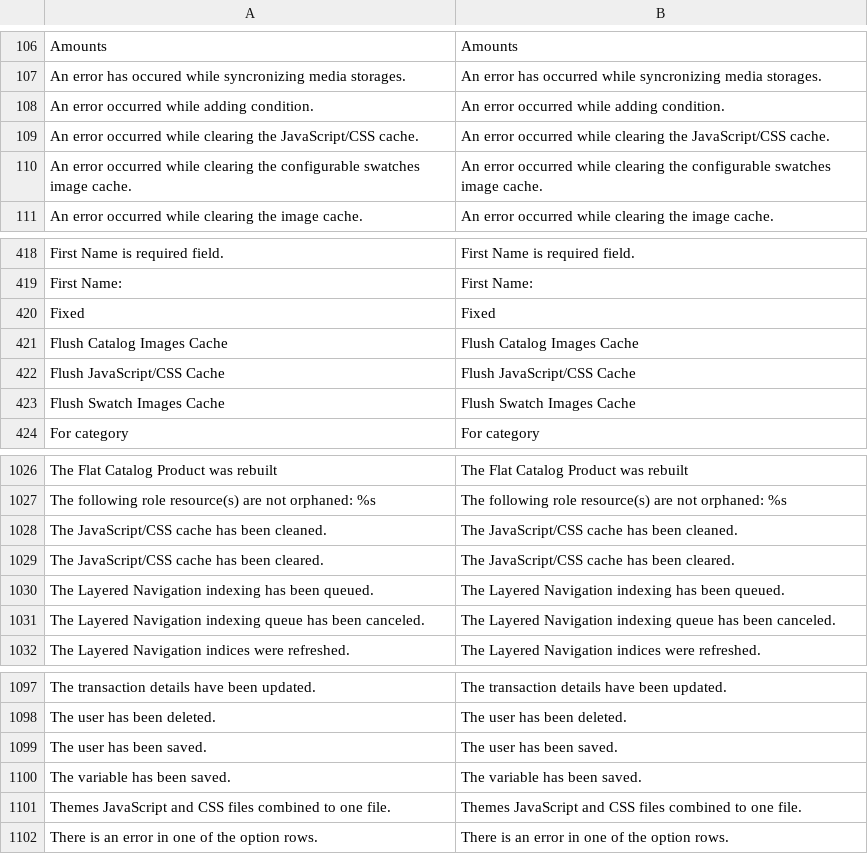
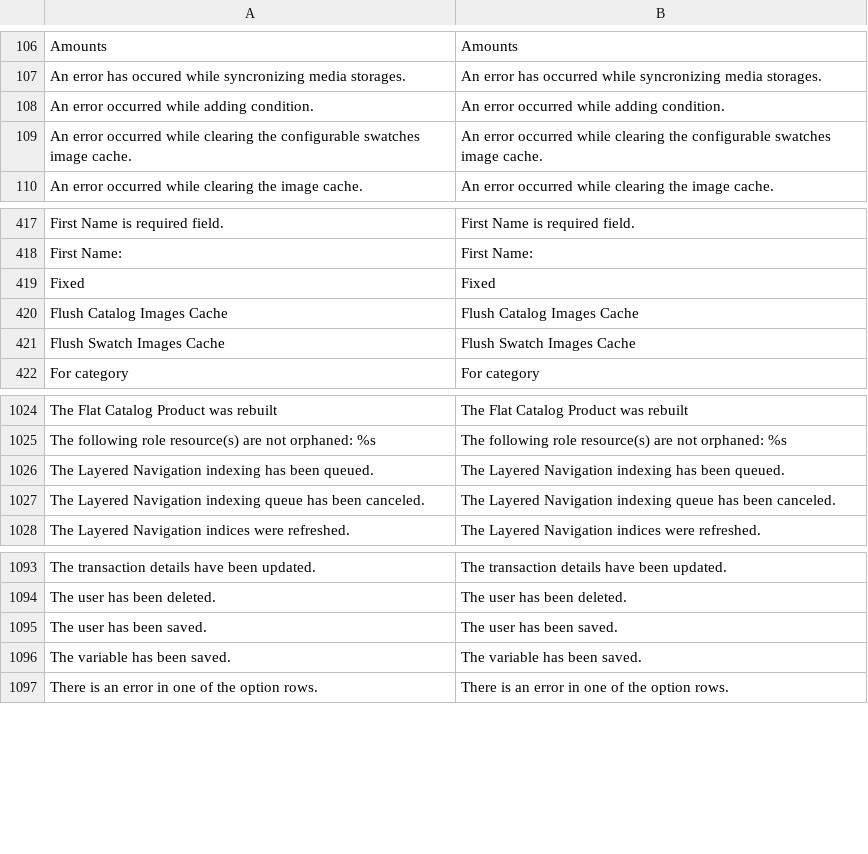
Before and after one commit to MahoCommerce/maho, a CSV file: app/locale/en_US/Mage_Adminhtml.csv, drawn as a sheet; only a part is shown, gaps mark what is left out; the diff names each change by its address in the sheet, - before the commit and + after, or states it on an @@ line.

```diff
--- a/app/locale/en_US/Mage_Adminhtml.csv
+++ b/app/locale/en_US/Mage_Adminhtml.csv
-row 109: An error occurred while clearing the JavaScript/CSS cache. | An error occurred while clearing the JavaScript/CSS cache.
-row 422: Flush JavaScript/CSS Cache | Flush JavaScript/CSS Cache
-row 1028: The JavaScript/CSS cache has been cleaned. | The JavaScript/CSS cache has been cleaned.
-row 1029: The JavaScript/CSS cache has been cleared. | The JavaScript/CSS cache has been cleared.
-row 1101: Themes JavaScript and CSS files combined to one file. | Themes JavaScript and CSS files combined to one file.
```
Also changed, not shown: app/locale/en_US/Mage_Core.csv, 11 other files.
